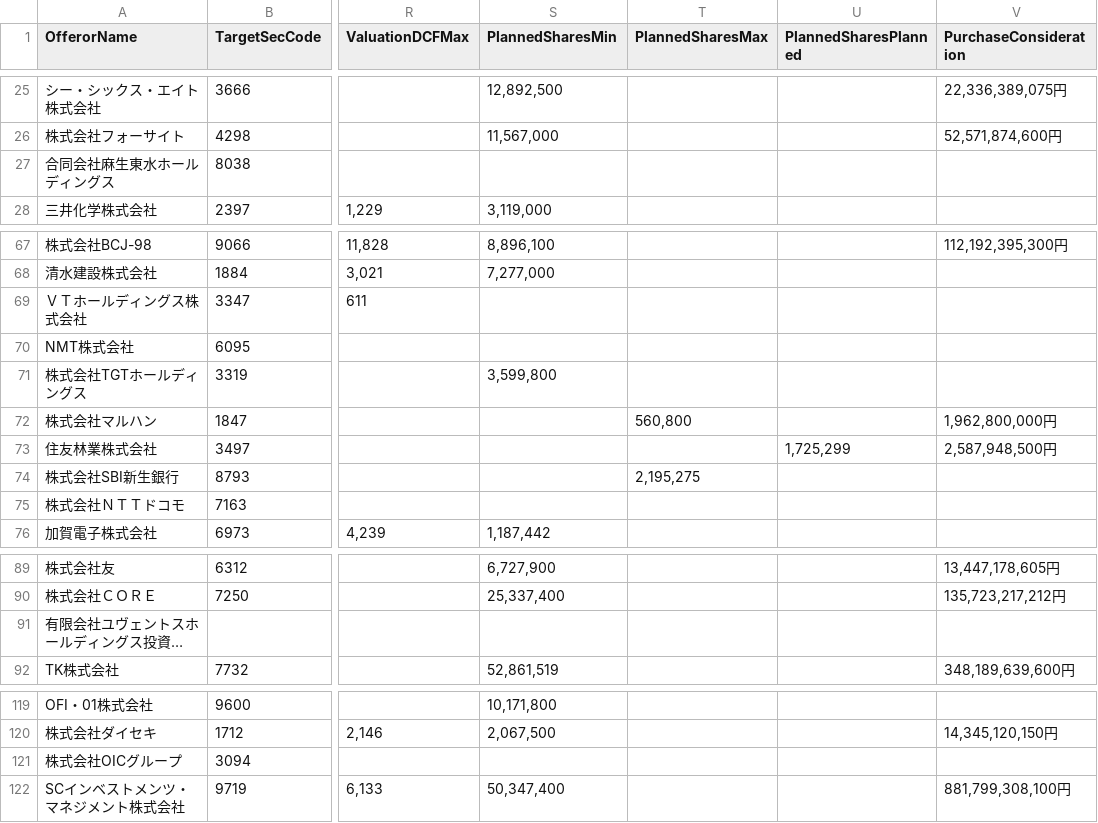
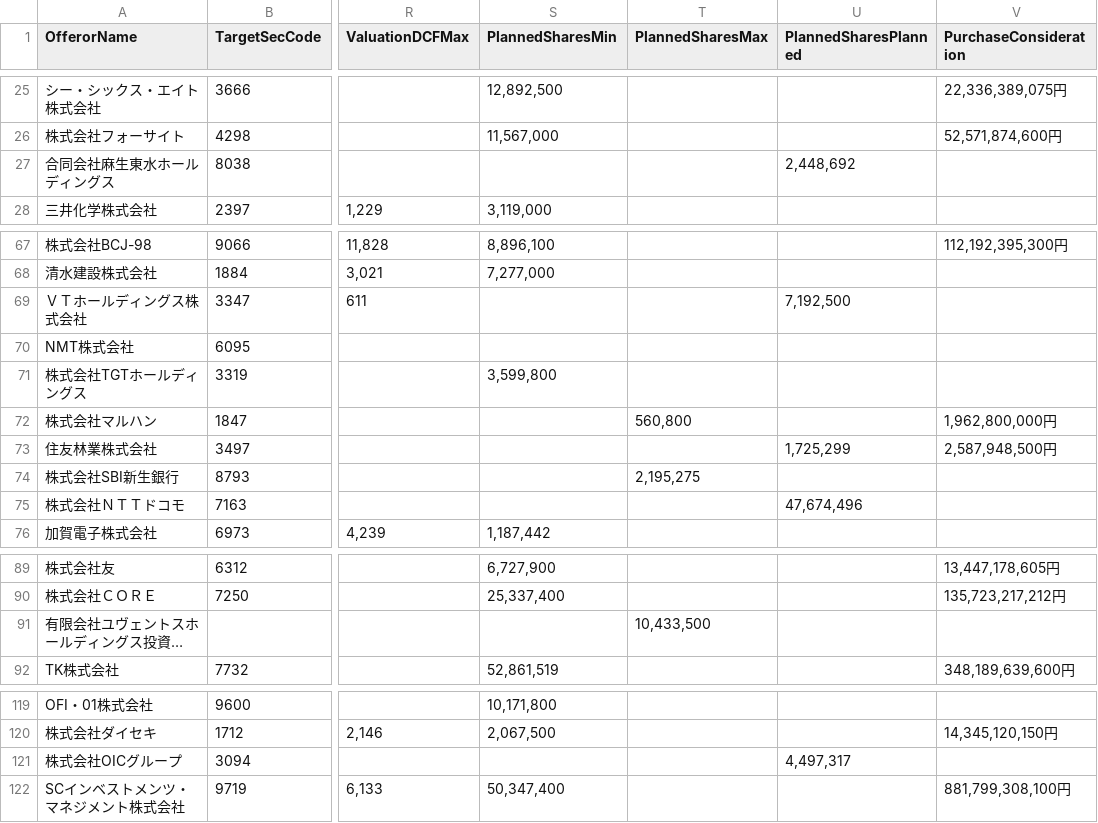
Before and after one commit to YoshitakaNakajimaGH/tob-edinet-fetch, a CSV file: output/current/tob_cases.csv, drawn as a sheet; only a part is shown, gaps mark what is left out; long unchanged cells end in …; the diff covers the shown part only; the diff names each change by its address in the sheet, - before the commit and + after, or states it on an @@ line.

```diff
--- a/output/current/tob_cases.csv
+++ b/output/current/tob_cases.csv
-U27 (PlannedSharesPlanned): (empty)
+U27 (PlannedSharesPlanned): 2,448,692
-U69 (PlannedSharesPlanned): (empty)
+U69 (PlannedSharesPlanned): 7,192,500
-U75 (PlannedSharesPlanned): (empty)
+U75 (PlannedSharesPlanned): 47,674,496
-T91 (PlannedSharesMax): (empty)
+T91 (PlannedSharesMax): 10,433,500
-U121 (PlannedSharesPlanned): (empty)
+U121 (PlannedSharesPlanned): 4,497,317
```
Also changed, not shown: 2 edited cells elsewhere in this file, 5 other files.
